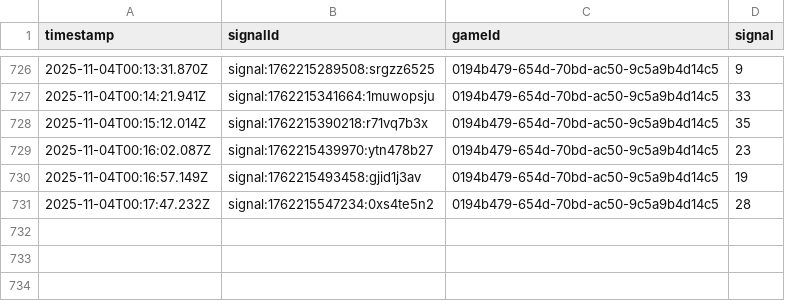
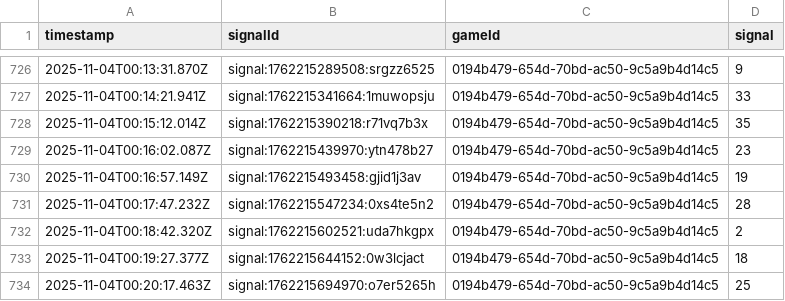
Before and after one commit to programadorFB/app-roleta2, a CSV file: api_data_immersive.csv, drawn as a sheet; only a part is shown, gaps mark what is left out.

```diff
--- a/api_data_immersive.csv
+++ b/api_data_immersive.csv
@@ -731 +731,4 @@ timestamp,signalId,gameId,signal
 2025-11-04T00:17:47.232Z,signal:1762215547234:0xs4te5n2,0194b479-654d-70bd-ac50-9c5a9b4d14c5,28
+2025-11-04T00:18:42.320Z,signal:1762215602521:uda7hkgpx,0194b479-654d-70bd-ac50-9c5a9b4d14c5,2
+2025-11-04T00:19:27.377Z,signal:1762215644152:0w3lcjact,0194b479-654d-70bd-ac50-9c5a9b4d14c5,18
+2025-11-04T00:20:17.463Z,signal:1762215694970:o7er5265h,0194b479-654d-70bd-ac50-9c5a9b4d14c5,25
```
Also changed, not shown: api_data_brasileira.csv, api_data_speed.csv, 2 other files.
